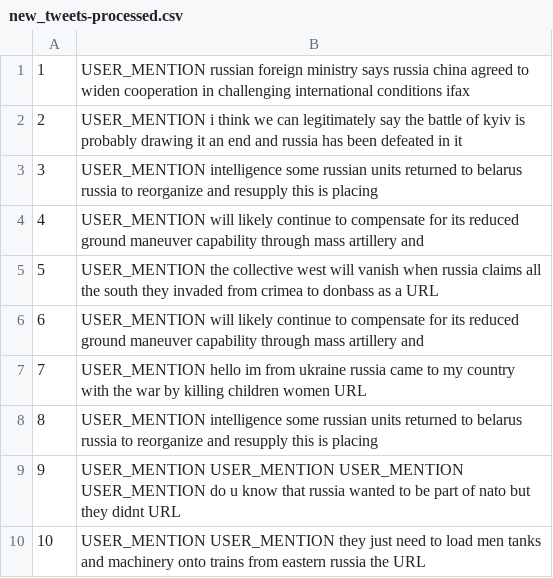
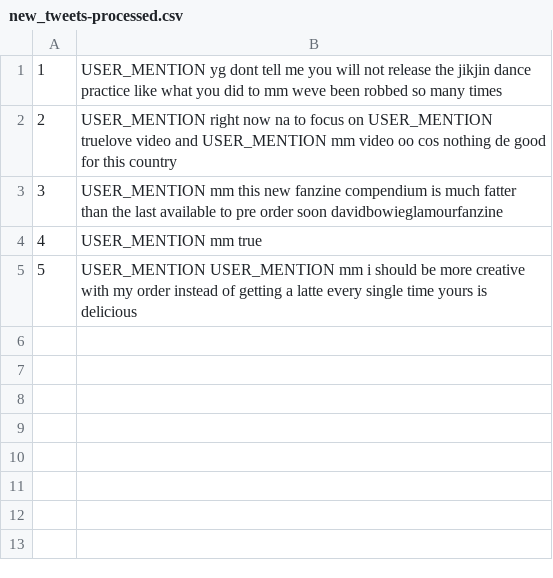
Before and after one commit to FrostGod/Twitter-Sentimental-Analysis, a CSV file: new_tweets-processed.csv, drawn as a sheet.

```diff
--- a/new_tweets-processed.csv
+++ b/new_tweets-processed.csv
@@ -1,10 +1,5 @@
-1,USER_MENTION russian foreign ministry says russia china agreed to widen cooperation in challenging international conditions ifax
-2,USER_MENTION i think we can legitimately say the battle of kyiv is probably drawing it an end and russia has been defeated in it
-3,USER_MENTION intelligence some russian units returned to belarus russia to reorganize and resupply this is placing
-4,USER_MENTION will likely continue to compensate for its reduced ground maneuver capability through mass artillery and
-5,USER_MENTION the collective west will vanish when russia claims all the south they invaded from crimea to donbass as a URL
-6,USER_MENTION will likely continue to compensate for its reduced ground maneuver capability through mass artillery and
-7,USER_MENTION hello im from ukraine russia came to my country with the war by killing children women URL
-8,USER_MENTION intelligence some russian units returned to belarus russia to reorganize and resupply this is placing
-9,USER_MENTION USER_MENTION USER_MENTION USER_MENTION do u know that russia wanted to be part of nato but they didnt URL
-10,USER_MENTION USER_MENTION they just need to load men tanks and machinery onto trains from eastern russia the URL
+1,USER_MENTION yg dont tell me you will not release the jikjin dance practice like what you did to mm weve been robbed so many times
+2,USER_MENTION right now na to focus on USER_MENTION truelove video and USER_MENTION mm video oo cos nothing de good for this country
+3,USER_MENTION mm this new fanzine compendium is much fatter than the last available to pre order soon davidbowieglamourfanzine
+4,USER_MENTION mm true
+5,USER_MENTION USER_MENTION mm i should be more creative with my order instead of getting a latte every single time yours is delicious
```
Also changed, not shown: new_tweets.csv, 5 other files.
